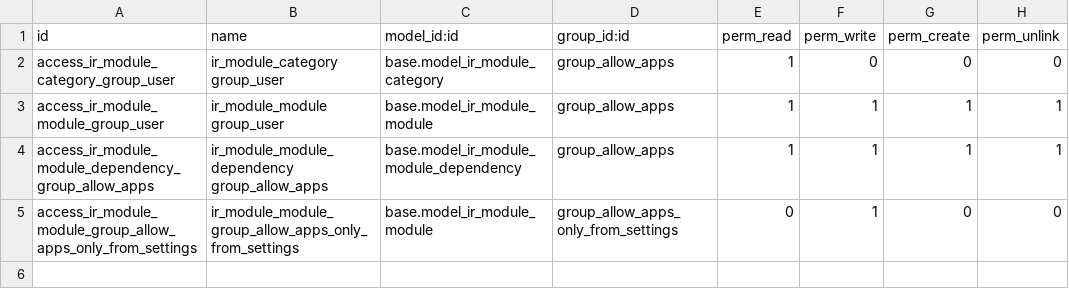
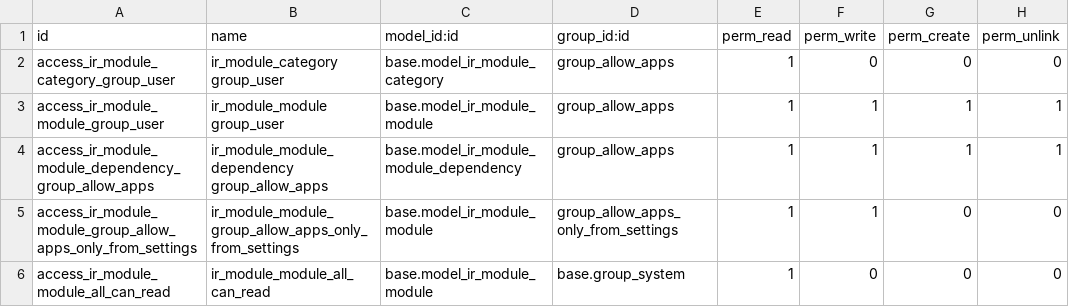
Before and after one commit to itpp-labs/access-addons, a CSV file: access_apps/security/ir.model.access.csv, drawn as a sheet.

Commit message:
:arrow_up::one::two: access_apps_website

```diff
--- a/access_apps/security/ir.model.access.csv
+++ b/access_apps/security/ir.model.access.csv
@@ -4,2 +4,3 @@
 "access_ir_module_module_dependency_group_allow_apps","ir_module_module_dependency group_allow_apps","base.model_ir_module_module_dependency","group_allow_apps",1,1,1,1
-"access_ir_module_module_group_allow_apps_only_from_settings","ir_module_module_group_allow_apps_only_from_settings","base.model_ir_module_module","group_allow_apps_only_from_settings",0,1,0,0
+"access_ir_module_module_group_allow_apps_only_from_settings","ir_module_module_group_allow_apps_only_from_settings","base.model_ir_module_module","group_allow_apps_only_from_settings",1,1,0,0
+"access_ir_module_module_all_can_read","ir_module_module_all_can_read","base.model_ir_module_module","base.group_system",1,0,0,0
```
Also changed, not shown: 9 other files.
